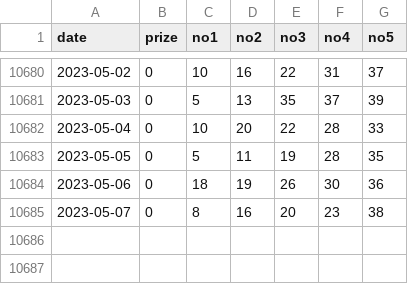
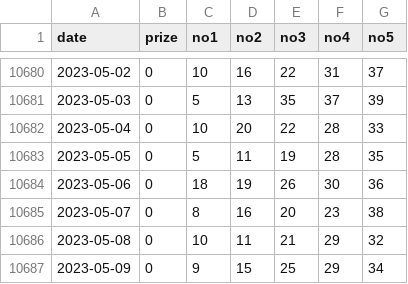
Before and after one commit to dfatlund/Datasets, a CSV file: fantasy5.csv, drawn as a sheet; only a part is shown, gaps mark what is left out.

Commit message:
Update fantasy5.csv

```diff
--- a/fantasy5.csv
+++ b/fantasy5.csv
@@ -10685 +10685,3 @@ date,prize,no1,no2,no3,no4,no5
 2023-05-07,0,8,16,20,23,38
+2023-05-08,0,10,11,21,29,32
+2023-05-09,0,9,15,25,29,34
```
